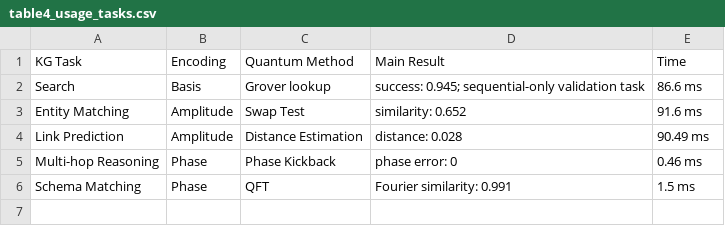
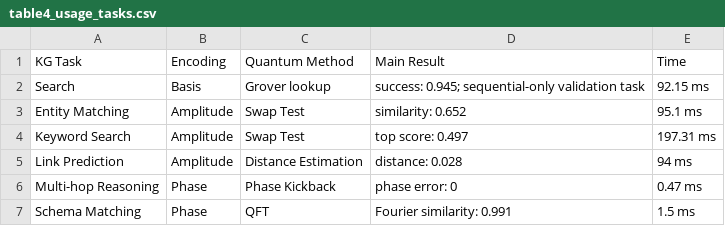
Before and after one commit to ChristosPolimatidis/Qiskit-KG-Encodings, a CSV file: results/chapter9/table4_usage_tasks.csv, drawn as a sheet.

Commit message:
Add Windows runner, baselines, and report builder
Add a PowerShell Windows profile runner and supporting tools: scripts/run_experiments_windows.ps1, scripts/build_validation_report.py, and scripts/run_classical_baselines.py; add classical_baselines and keyword_search tasks in src; add unit tests for new features; add pytest to requirements. Update README with Windows runner docs and expanded Chapter 9 artifact descriptions. Update experiment scripts and many Chapter 9 result artifacts (tables, figures, RUN_SUMMARY, and chapter9_raw_results.json) to include new validation metrics and keyword-search swap-test entries and to reflect updated timings and metadata.

```diff
--- a/results/chapter9/table4_usage_tasks.csv
+++ b/results/chapter9/table4_usage_tasks.csv
@@ -1,6 +1,7 @@
 KG Task,Encoding,Quantum Method,Main Result,Time
-Search,Basis,Grover lookup,success: 0.945; sequential-only validation task,86.6 ms
-Entity Matching,Amplitude,Swap Test,similarity: 0.652,91.6 ms
-Link Prediction,Amplitude,Distance Estimation,distance: 0.028,90.49 ms
-Multi-hop Reasoning,Phase,Phase Kickback,phase error: 0,0.46 ms
+Search,Basis,Grover lookup,success: 0.945; sequential-only validation task,92.15 ms
+Entity Matching,Amplitude,Swap Test,similarity: 0.652,95.1 ms
+Keyword Search,Amplitude,Swap Test,top score: 0.497,197.31 ms
+Link Prediction,Amplitude,Distance Estimation,distance: 0.028,94 ms
+Multi-hop Reasoning,Phase,Phase Kickback,phase error: 0,0.47 ms
 Schema Matching,Phase,QFT,Fourier similarity: 0.991,1.5 ms
```
Also changed, not shown: results/chapter9/table3_encoding_process.csv, results/chapter9/table6_circuit_statistics.csv, 46 other files.
